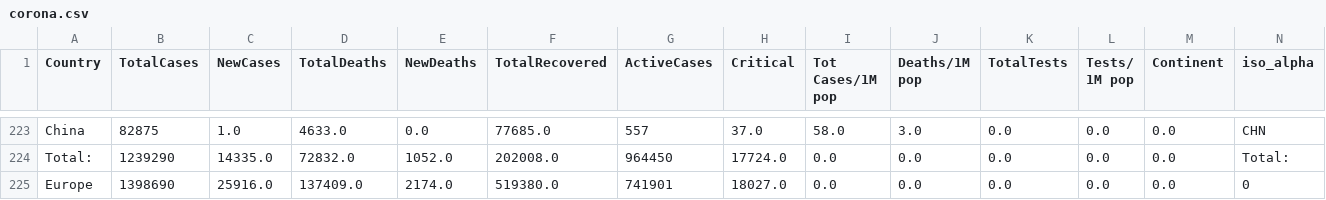
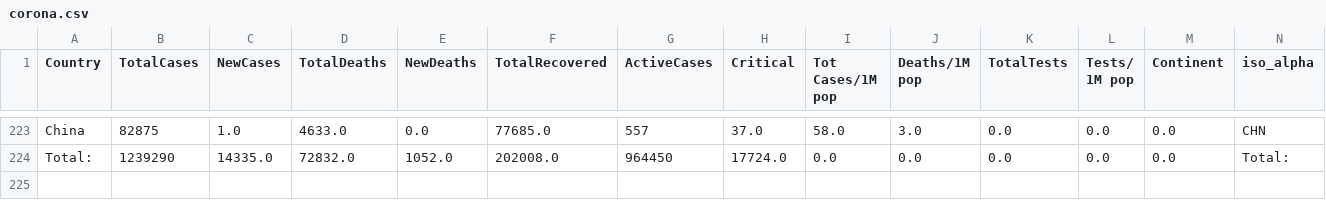
Before and after one commit to amtam0/coronavirus-world-map, a CSV file: static/data/corona.csv, drawn as a sheet; only a part is shown, gaps mark what is left out; rows hold the shown columns only; the diff names each change by its address in the sheet, - before the commit and + after, or states it on an @@ line.

Commit message:
update datatable

```diff
--- a/static/data/corona.csv
+++ b/static/data/corona.csv
-row 225: Europe | 1398690 | 25916.0 | 137409.0 | 2174.0 | 519380.0 | 741901 | 18027.0 | 0.0 | 0.0 | 0.0 | 0.0 | 0.0 | 0
```
